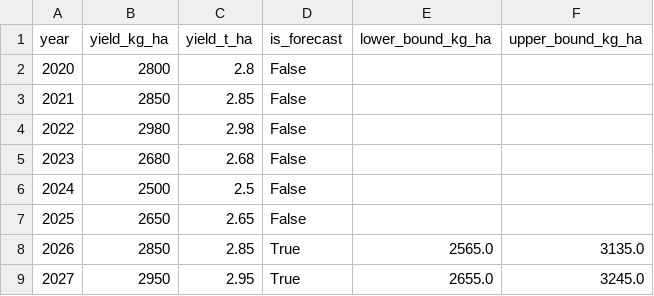
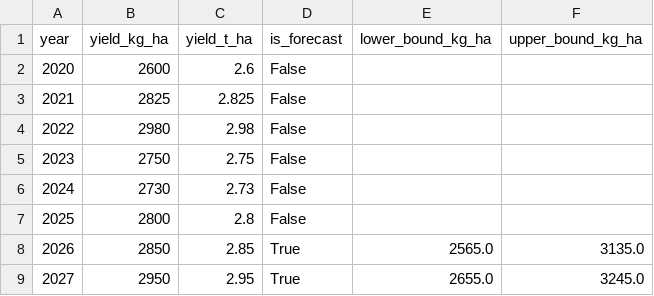
Before and after one commit to ai-tommytf/vietnam_coffee_synthetic, a CSV file: outputs/vietnam_coffee_yield_data.csv, drawn as a sheet.

```diff
--- a/outputs/vietnam_coffee_yield_data.csv
+++ b/outputs/vietnam_coffee_yield_data.csv
@@ -1,8 +1,8 @@
 year,yield_kg_ha,yield_t_ha,is_forecast,lower_bound_kg_ha,upper_bound_kg_ha
-2020,2800,2.8,False,,
-2021,2850,2.85,False,,
+2020,2600,2.6,False,,
+2021,2825,2.825,False,,
 2022,2980,2.98,False,,
-2023,2680,2.68,False,,
-2024,2500,2.5,False,,
-2025,2650,2.65,False,,
+2023,2750,2.75,False,,
+2024,2730,2.73,False,,
+2025,2800,2.8,False,,
 2026,2850,2.85,True,2565.0,3135.0
```
Also changed, not shown: 6 other files.
